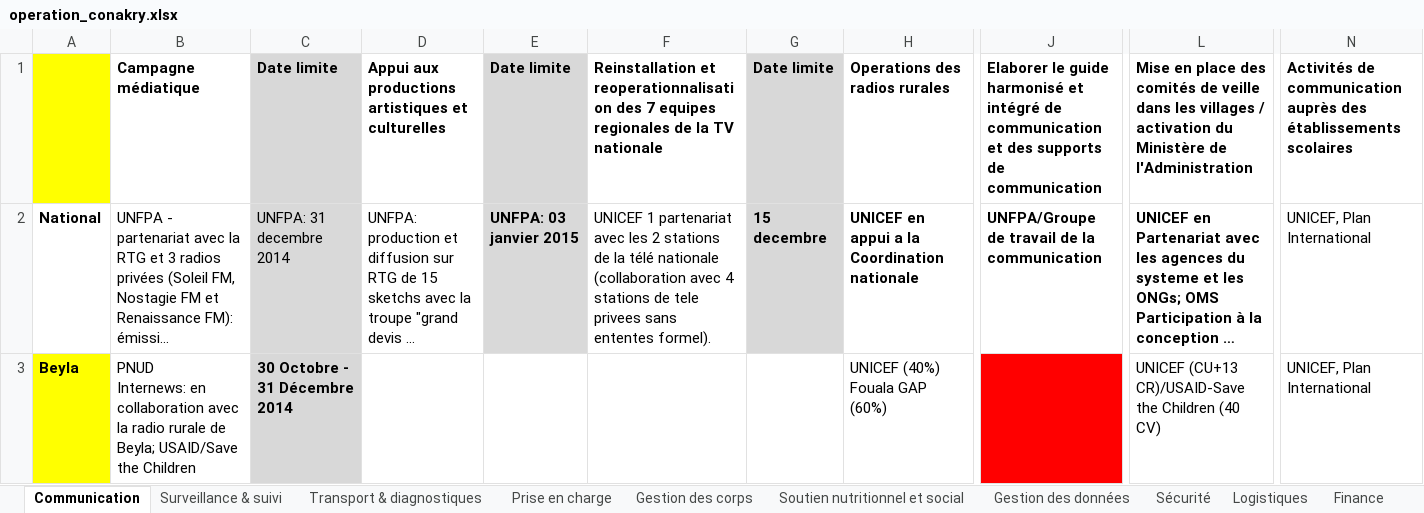
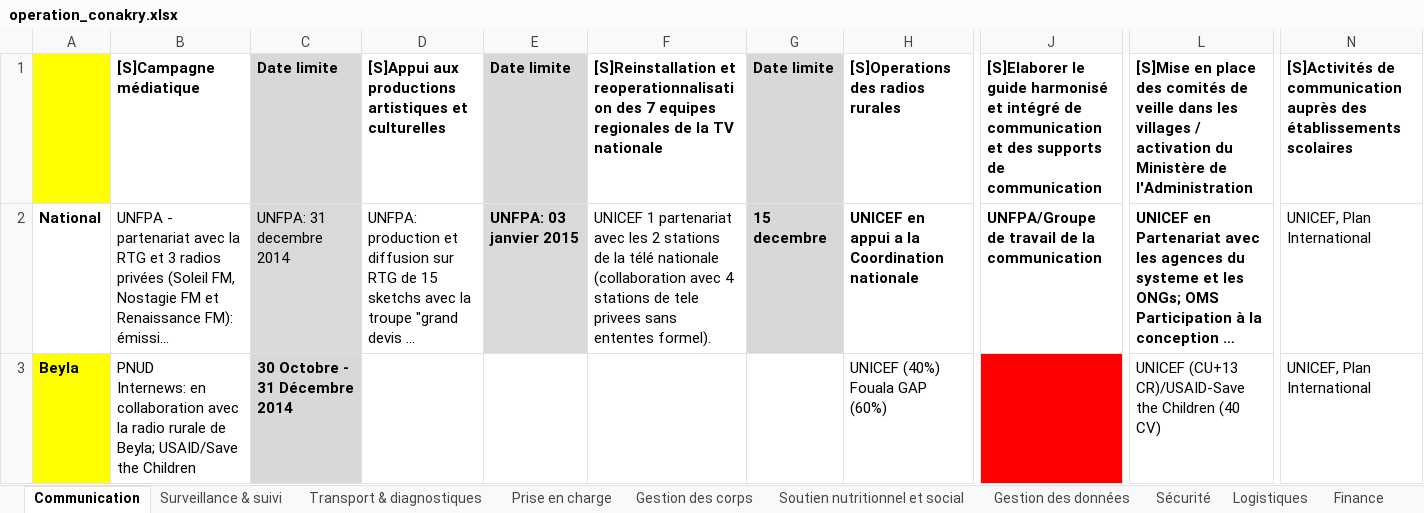
Before and after one commit to SEL-Columbia/operation_conakry, an Excel workbook: frack/data/operation_conakry.xlsx, sheet Communication, drawn as a sheet; only a part is shown, gaps mark what is left out; long unchanged cells end in …; values as stored, in another font and other column widths than the file's, no borders; charts and pictures not drawn; the diff names each change by its address in the sheet, - before the commit and + after, or states it on an @@ line.

```diff
--- a/frack/data/operation_conakry.xlsx (sheet Communication)
+++ b/frack/data/operation_conakry.xlsx (sheet Communication)
-B1: Campagne médiatique
+B1: [S]Campagne médiatique
-D1: Appui aux productions…
+D1: [S]Appui aux productions…
-F1: Reinstallation et reoperationnalisation…
+F1: [S]Reinstallation et reoperationnalisation…
-H1: Operations des radios rurales
+H1: [S]Operations des radios rurales
-J1: Elaborer le guide…
+J1: [S]Elaborer le guide…
-L1: Mise en place…
+L1: [S]Mise en place…
-N1: Activités de communication…
+N1: [S]Activités de communication…
```
Also changed, not shown: charts or pictures, 17 other files.
